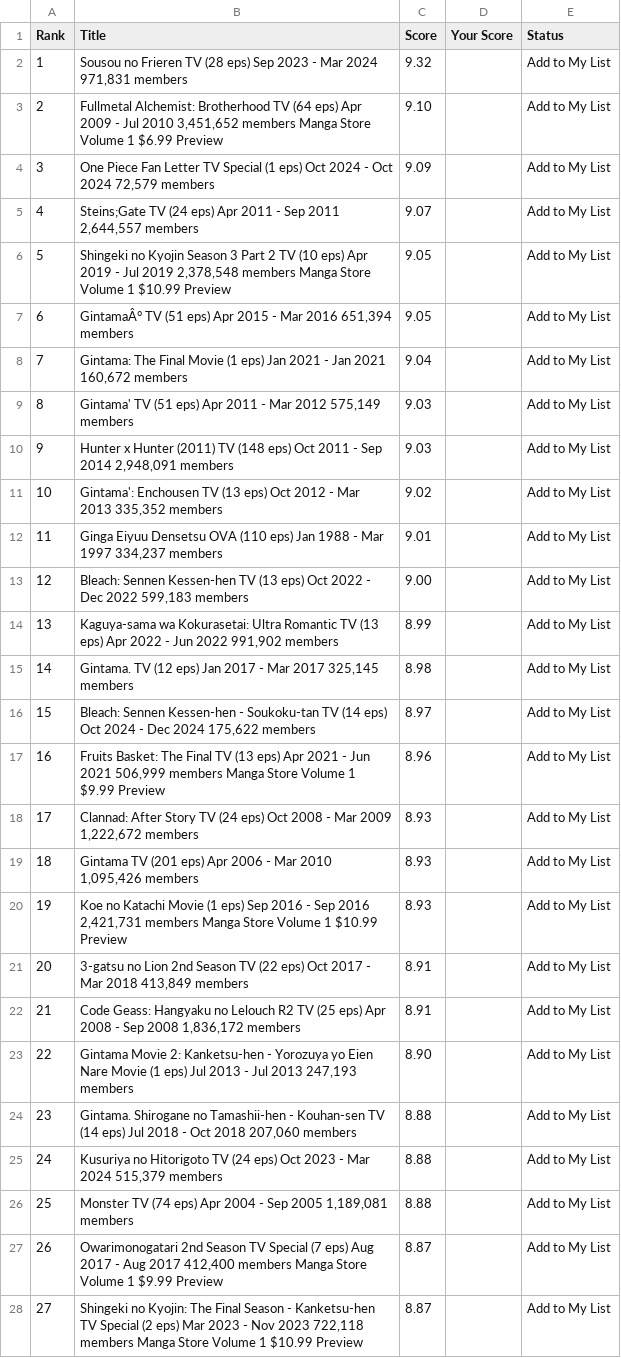
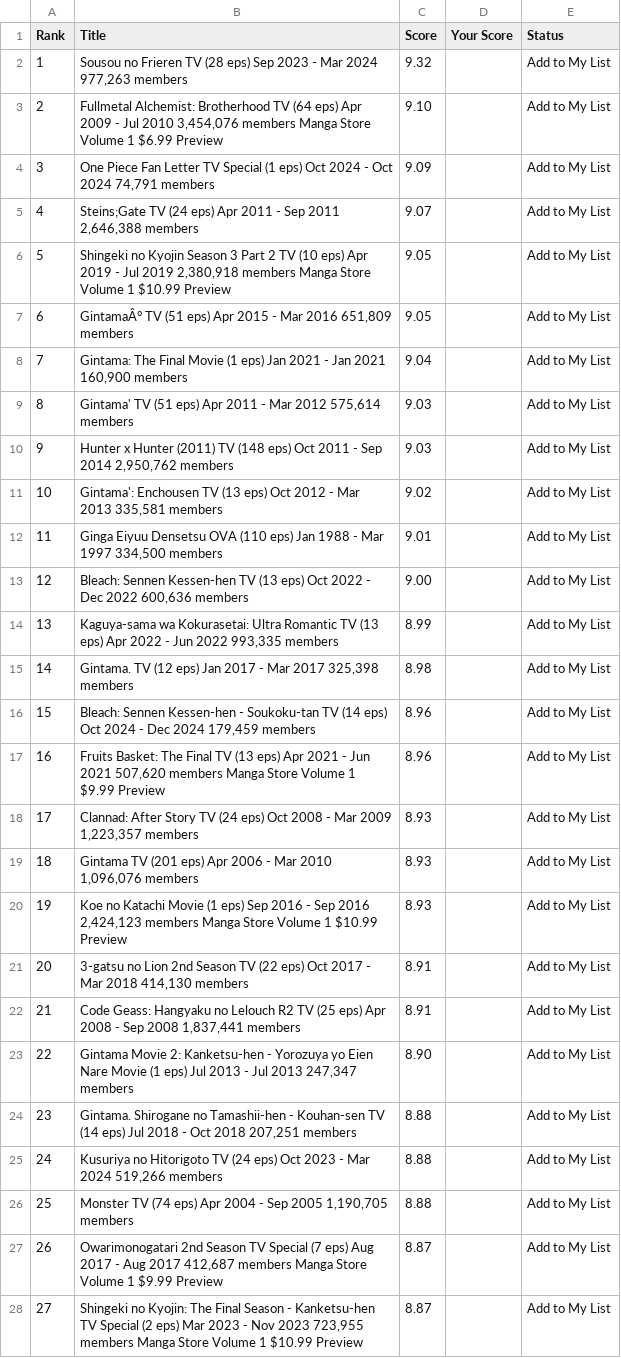
Before and after one commit to suiumkanulanbek/Top-Anime-Ratings, a CSV file: my_anime_rankings_project.csv, drawn as a sheet; only a part is shown; the diff covers the shown part only; the diff names each change by its address in the sheet, - before the commit and + after, or states it on an @@ line.

```diff
--- a/my_anime_rankings_project.csv
+++ b/my_anime_rankings_project.csv
-B2 (Title): …Mar 2024 971,831 members
+B2 (Title): …Mar 2024 977,263 members
-B3 (Title): …Jul 2010 3,451,652 members Manga…
+B3 (Title): …Jul 2010 3,454,076 members Manga…
-B4 (Title): …Oct 2024 72,579 members
+B4 (Title): …Oct 2024 74,791 members
-B5 (Title): …Sep 2011 2,644,557 members
+B5 (Title): …Sep 2011 2,646,388 members
-B6 (Title): …Jul 2019 2,378,548 members Manga…
+B6 (Title): …Jul 2019 2,380,918 members Manga…
-B7 (Title): …Mar 2016 651,394 members
+B7 (Title): …Mar 2016 651,809 members
-B8 (Title): …Jan 2021 160,672 members
+B8 (Title): …Jan 2021 160,900 members
-B9 (Title): …Mar 2012 575,149 members
+B9 (Title): …Mar 2012 575,614 members
-B10 (Title): …Sep 2014 2,948,091 members
+B10 (Title): …Sep 2014 2,950,762 members
-B11 (Title): …Mar 2013 335,352 members
+B11 (Title): …Mar 2013 335,581 members
-B12 (Title): …Mar 1997 334,237 members
+B12 (Title): …Mar 1997 334,500 members
-B13 (Title): …Dec 2022 599,183 members
+B13 (Title): …Dec 2022 600,636 members
-B14 (Title): …Jun 2022 991,902 members
+B14 (Title): …Jun 2022 993,335 members
-B15 (Title): …Mar 2017 325,145 members
+B15 (Title): …Mar 2017 325,398 members
-B16 (Title): …Dec 2024 175,622 members
+B16 (Title): …Dec 2024 179,459 members
-C16 (Score): 8.97
+C16 (Score): 8.96
-B17 (Title): …Jun 2021 506,999 members Manga…
+B17 (Title): …Jun 2021 507,620 members Manga…
-B18 (Title): …Mar 2009 1,222,672 members
+B18 (Title): …Mar 2009 1,223,357 members
-B19 (Title): …Mar 2010 1,095,426 members
+B19 (Title): …Mar 2010 1,096,076 members
-B20 (Title): …Sep 2016 2,421,731 members Manga…
+B20 (Title): …Sep 2016 2,424,123 members Manga…
-B21 (Title): …Mar 2018 413,849 members
+B21 (Title): …Mar 2018 414,130 members
-B22 (Title): …Sep 2008 1,836,172 members
+B22 (Title): …Sep 2008 1,837,441 members
-B23 (Title): …Jul 2013 247,193 members
+B23 (Title): …Jul 2013 247,347 members
-B24 (Title): …Oct 2018 207,060 members
+B24 (Title): …Oct 2018 207,251 members
-B25 (Title): …Mar 2024 515,379 members
+B25 (Title): …Mar 2024 519,266 members
-B26 (Title): …Sep 2005 1,189,081 members
+B26 (Title): …Sep 2005 1,190,705 members
-B27 (Title): …Aug 2017 412,400 members Manga…
+B27 (Title): …Aug 2017 412,687 members Manga…
-B28 (Title): …Nov 2023 722,118 members Manga…
+B28 (Title): …Nov 2023 723,955 members Manga…
```
Also changed, not shown: 25 edited cells elsewhere in this file.
